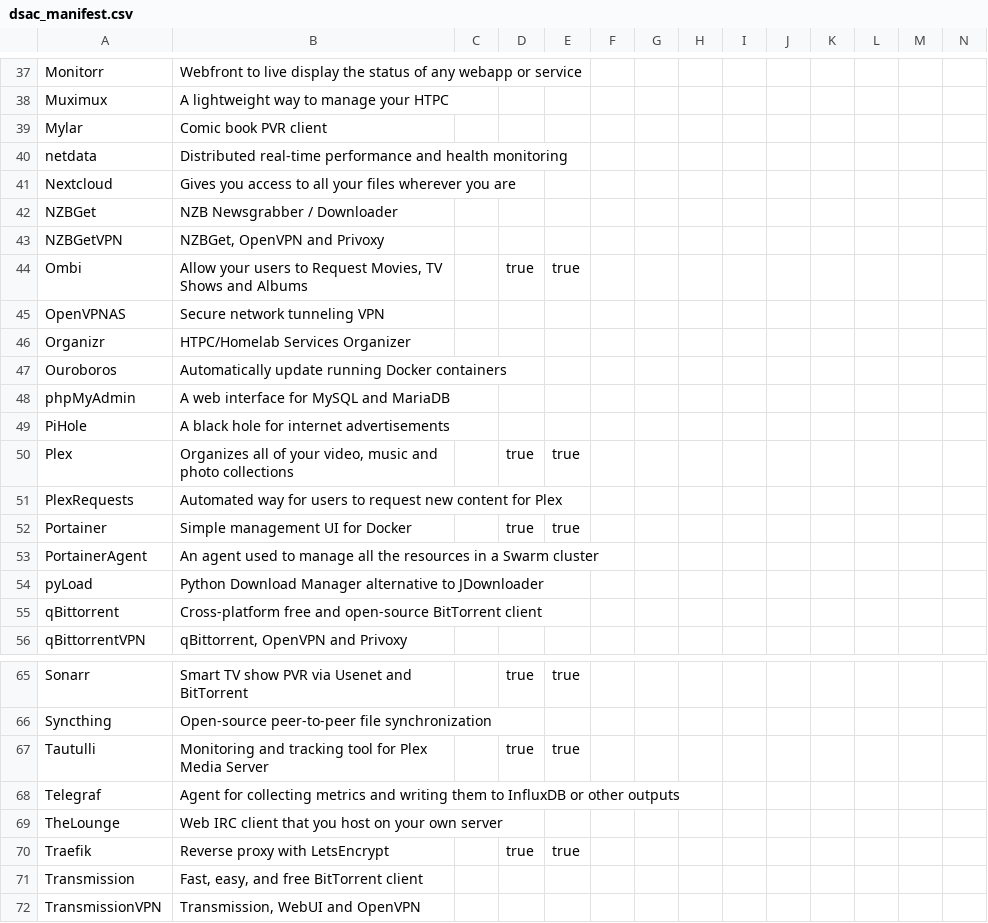
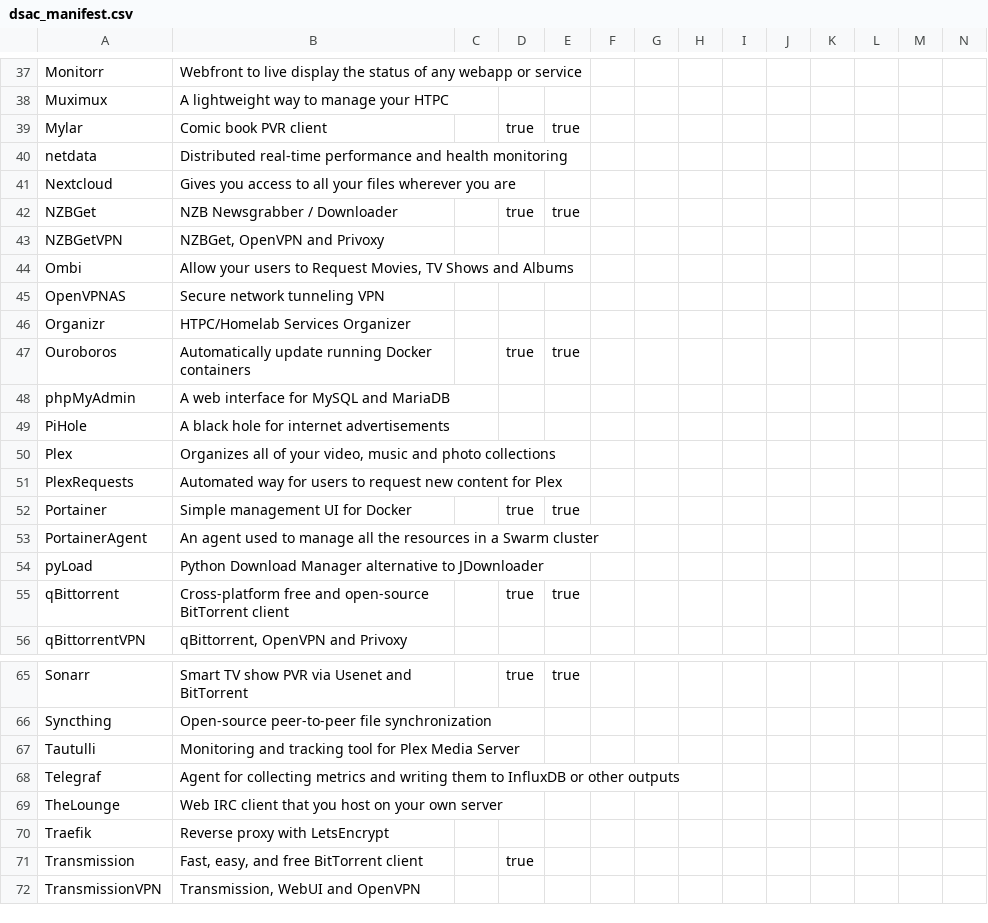
Before and after one commit to GhostWriters/DSAC, a CSV file: dsac_manifest.csv, drawn as a sheet; only a part is shown, gaps mark what is left out; the diff covers the shown part only.

Commit message:
Updates to reflect current efforts

```diff
--- a/dsac_manifest.csv
+++ b/dsac_manifest.csv
@@ -38,14 +38,14 @@
 "Muximux"|"A lightweight way to manage your HTPC"||||||||||||
-"Mylar"|"Comic book PVR client"||||||||||||
+"Mylar"|"Comic book PVR client"||true|true|||||||||
 "netdata"|"Distributed real-time performance and health monitoring"||||||||||||
 "Nextcloud"|"Gives you access to all your files wherever you are"||||||||||||
-"NZBGet"|"NZB Newsgrabber / Downloader "||||||||||||
+"NZBGet"|"NZB Newsgrabber / Downloader "||true|true|||||||||
 "NZBGetVPN"|"NZBGet, OpenVPN and Privoxy"||||||||||||
-"Ombi"|"Allow your users to Request Movies, TV Shows and Albums"||true|true|||||||||
+"Ombi"|"Allow your users to Request Movies, TV Shows and Albums"||||||||||||
 "OpenVPNAS"|"Secure network tunneling VPN"||||||||||||
 "Organizr"|"HTPC/Homelab Services Organizer"||||||||||||
-"Ouroboros"|"Automatically update running Docker containers"||||||||||||
+"Ouroboros"|"Automatically update running Docker containers"||true|true|||||||||
 "phpMyAdmin"|"A web interface for MySQL and MariaDB"||||||||||||
 "PiHole"|"A black hole for internet advertisements"||||||||||||
-"Plex"|"Organizes all of your video, music and photo collections"||true|true|||||||||
+"Plex"|"Organizes all of your video, music and photo collections"||||||||||||
 "PlexRequests"|"Automated way for users to request new content for Plex"||||||||||||
@@ -54,3 +54,3 @@
 "pyLoad"|"Python Download Manager alternative to JDownloader"||||||||||||
-"qBittorrent"|"Cross-platform free and open-source BitTorrent client"||||||||||||
+"qBittorrent"|"Cross-platform free and open-source BitTorrent client"||true|true|||||||||
 "qBittorrentVPN"|"qBittorrent, OpenVPN and Privoxy"||||||||||||
@@ -66,7 +66,7 @@
 "Syncthing"|"Open-source peer-to-peer file synchronization "||||||||||||
-"Tautulli"|"Monitoring and tracking tool for Plex Media Server"||true|true|||||||||
+"Tautulli"|"Monitoring and tracking tool for Plex Media Server"||||||||||||
 "Telegraf"|"Agent for collecting metrics and writing them to InfluxDB or other outputs"||||||||||||
 "TheLounge"|"Web IRC client that you host on your own server"||||||||||||
-"Traefik"|"Reverse proxy with LetsEncrypt"||true|true|||||||||
-"Transmission"|"Fast, easy, and free BitTorrent client "||||||||||||
+"Traefik"|"Reverse proxy with LetsEncrypt"||||||||||||
+"Transmission"|"Fast, easy, and free BitTorrent client "||true||||||||||
 "TransmissionVPN"|"Transmission, WebUI and OpenVPN"||||||||||||
```
Also changed, not shown: 6 edited cells elsewhere in this file.
